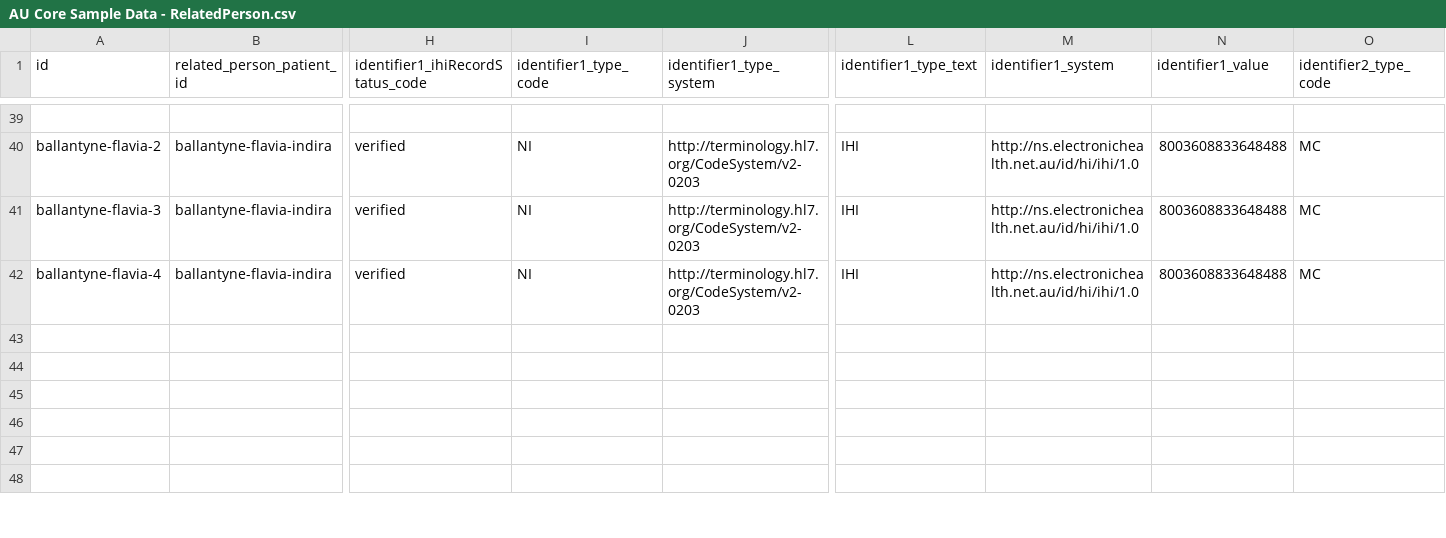
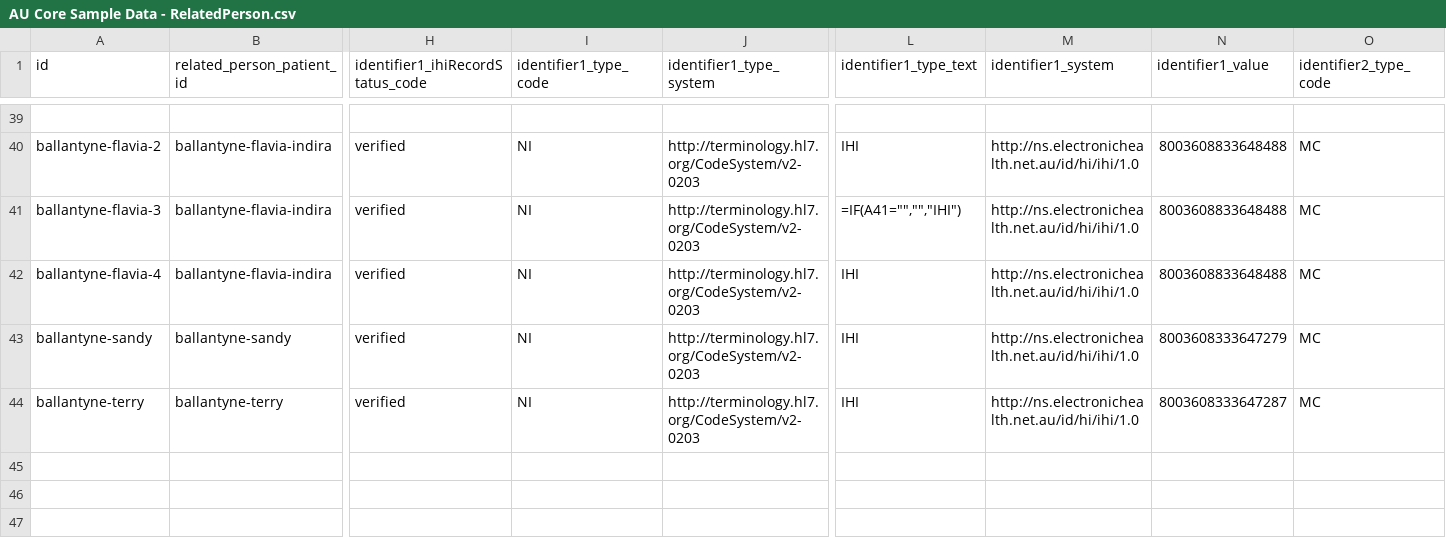
Before and after one commit to hl7au/au-fhir-test-data, a CSV file: testdata-csv/AU Core Sample Data - RelatedPerson.csv, drawn as a sheet; only a part is shown, gaps mark what is left out; the shorter side is filled out with more unchanged rows; rows hold the shown columns only; the diff names each change by its address in the sheet, - before the commit and + after, or states it on an @@ line.

Commit message:
Fix referenced resource ids

```diff
--- a/testdata-csv/AU Core Sample Data - RelatedPerson.csv
+++ b/testdata-csv/AU Core Sample Data - RelatedPerson.csv
-L41 (identifier1_type_text): IHI
+L41 (identifier1_type_text): =IF(A41="","","IHI")
-row 43: (empty)
+row 43: ballantyne-sandy | ballantyne-sandy | verified | NI | http://terminology.hl7.org/CodeSystem/v2-0203 | IHI | http://ns.electronichealth.net.au/id/hi/ihi/1.0 | 8003608333647279 | MC
-row 44: (empty)
+row 44: ballantyne-terry | ballantyne-terry | verified | NI | http://terminology.hl7.org/CodeSystem/v2-0203 | IHI | http://ns.electronichealth.net.au/id/hi/ihi/1.0 | 8003608333647287 | MC
```
Also changed, not shown: 2 other files.
